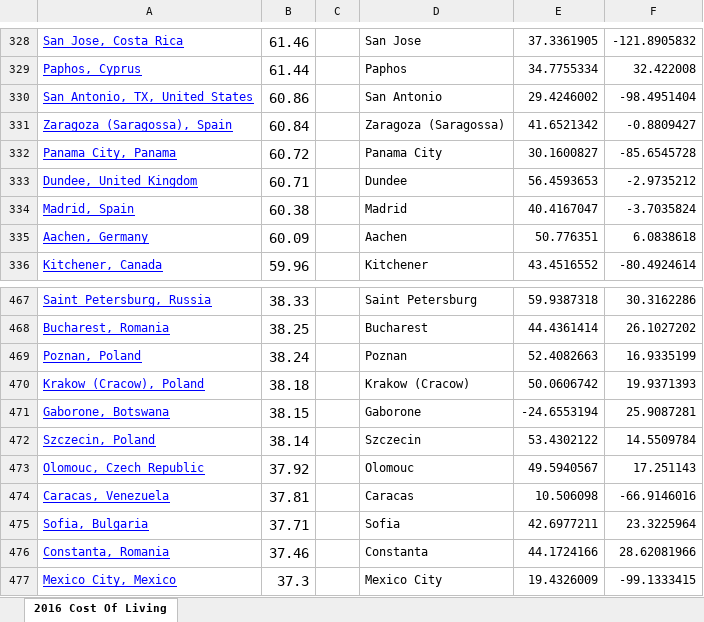
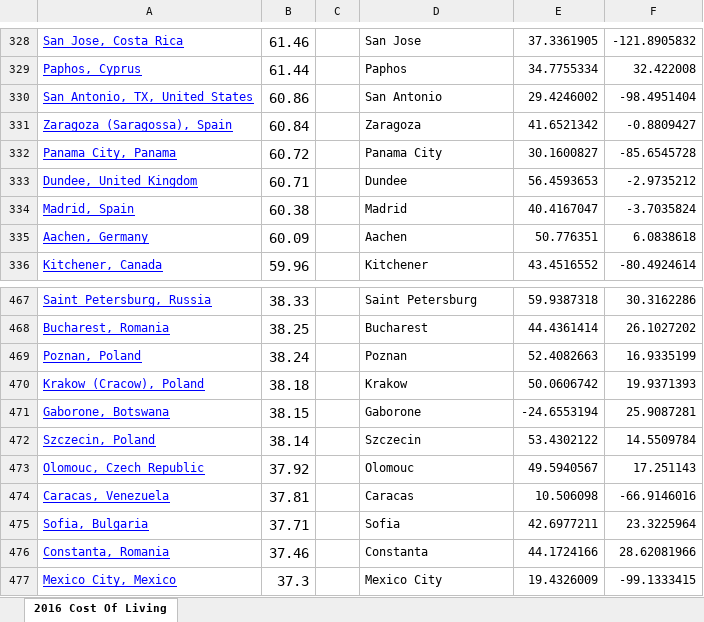
Before and after one commit to derekzxl/webgl-globe, an Excel workbook: globe/numbeoCoLData/2016CoL.xlsx, sheet 2016 Cost Of Living, drawn as a sheet; only a part is shown, gaps mark what is left out; values as stored, in another font and other column widths than the file's, no borders; the diff names each change by its address in the sheet, - before the commit and + after, or states it on an @@ line.

```diff
--- a/globe/numbeoCoLData/2016CoL.xlsx (sheet 2016 Cost Of Living)
+++ b/globe/numbeoCoLData/2016CoL.xlsx (sheet 2016 Cost Of Living)
-D331: Zaragoza (Saragossa)
+D331: Zaragoza
-D470: Krakow (Cracow)
+D470: Krakow
```
Also changed, not shown: globe/numbeoCoLData/2010CoL.xlsx, globe/numbeoCoLData/2011CoL.xlsx, 13 other files.
